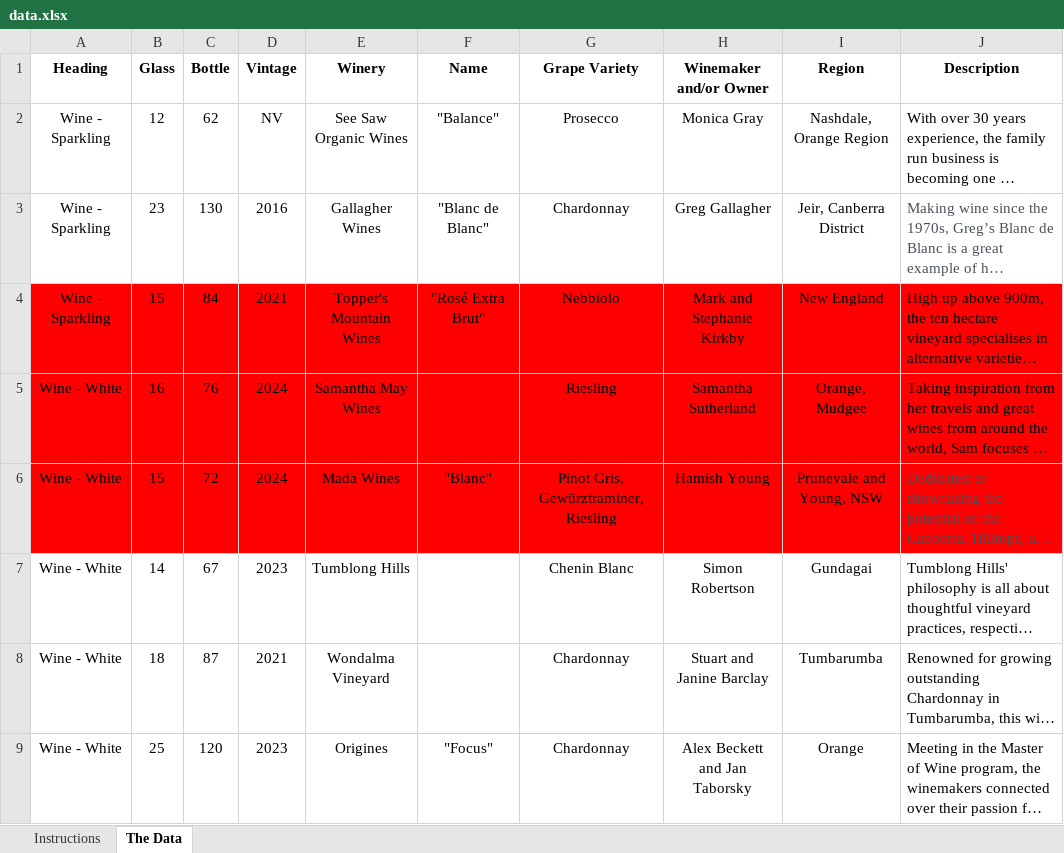
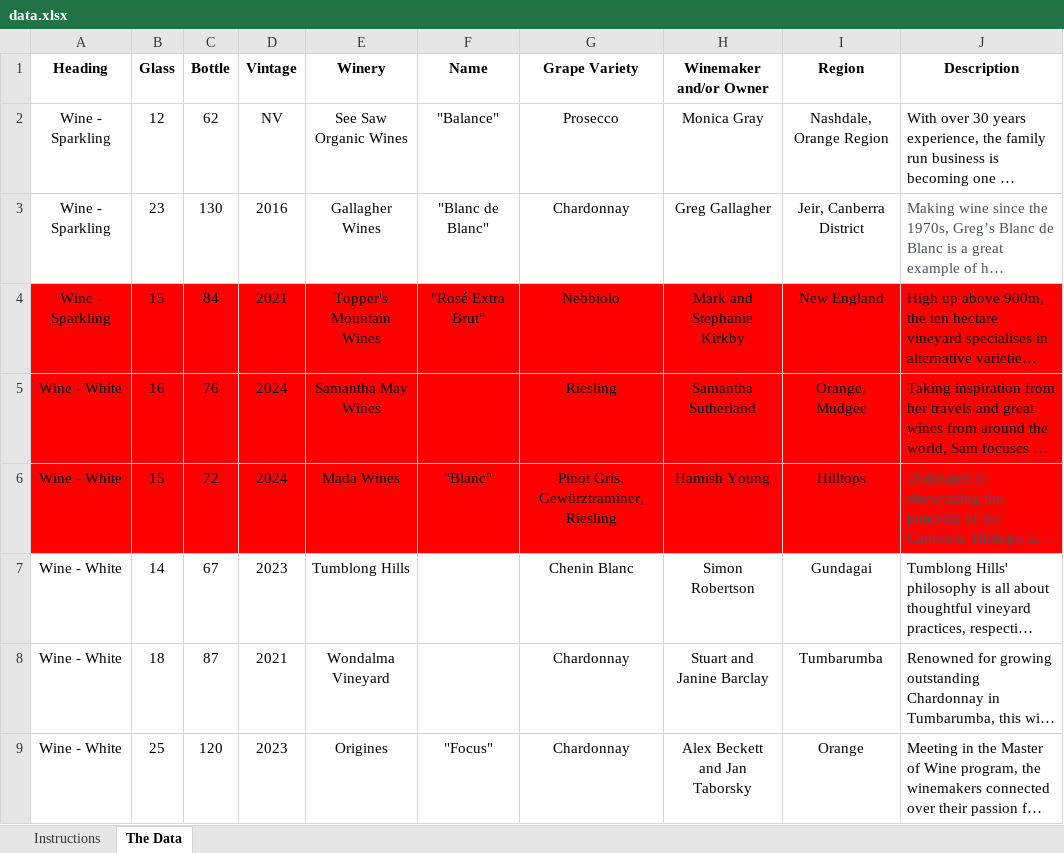
Before and after one commit to MichaelTulskikh/TheArtSyndicateMenu, an Excel workbook: data.xlsx, sheet The Data, drawn as a sheet; only a part is shown; long unchanged cells end in …; values as stored, in another font and other column widths than the file's, no borders; conditional formats and table styles not drawn; the diff names each change by its address in the sheet, - before the commit and + after, or states it on an @@ line.

```diff
--- a/data.xlsx (sheet The Data)
+++ b/data.xlsx (sheet The Data)
-I6 (Region): Prunevale and Young, NSW
+I6 (Region): Hilltops
```
Also changed, not shown: 8 other files.
